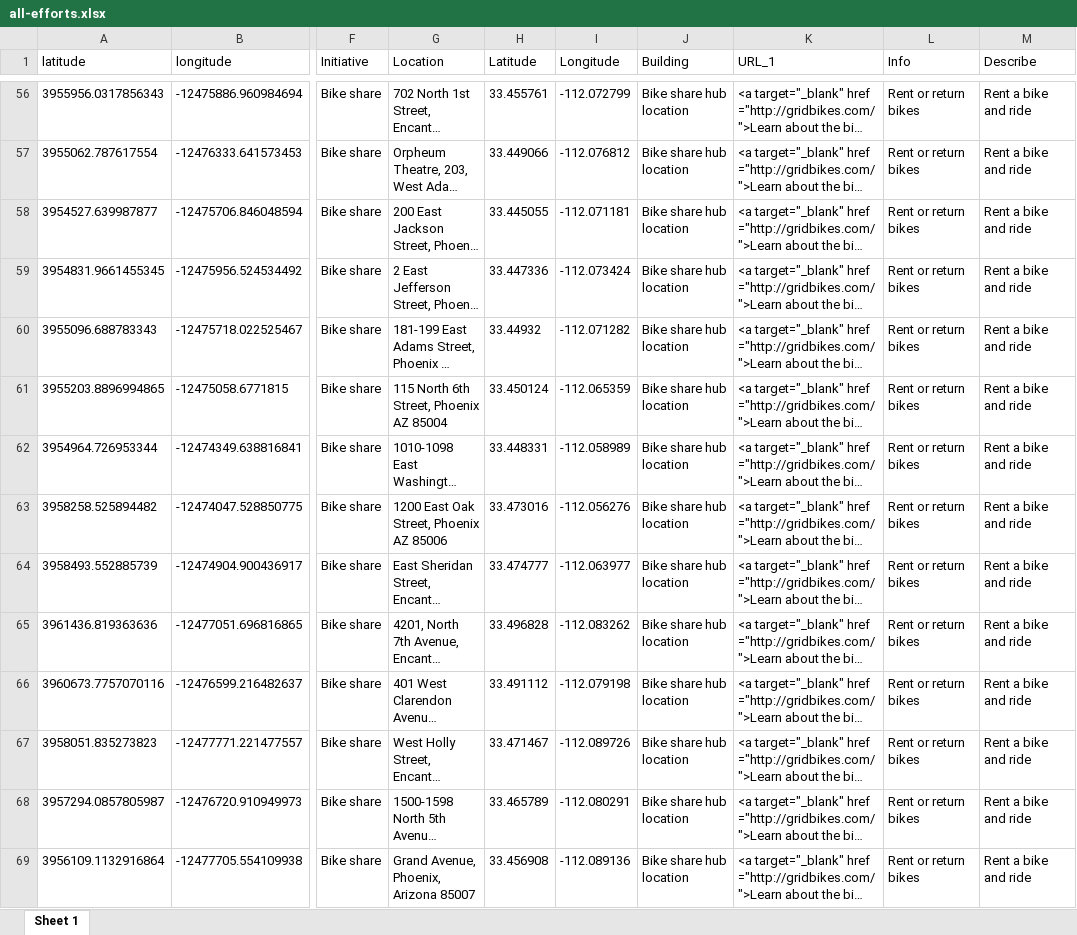
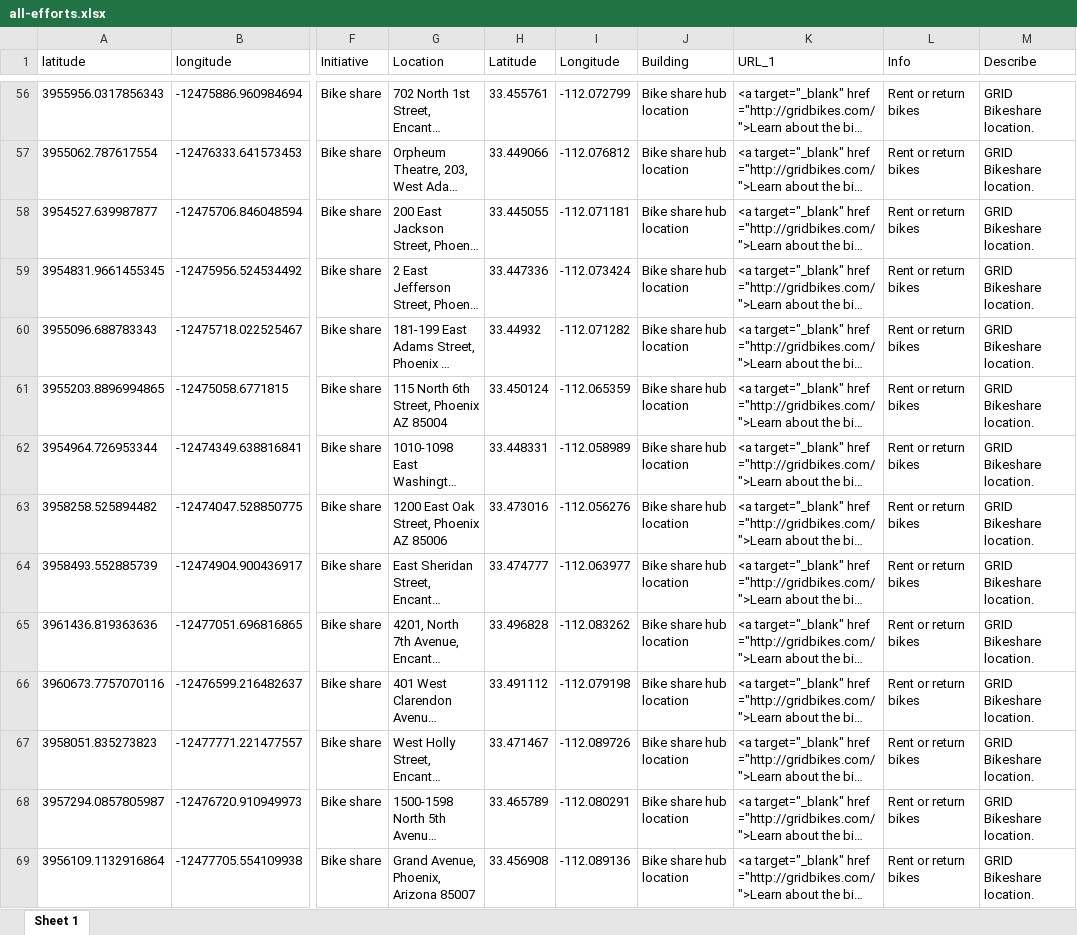
Before and after one commit to asu-ke-web-services/sustainable-cities-city-map, an Excel workbook: Spread Sheets/all-efforts.xlsx, sheet Sheet 1, drawn as a sheet; only a part is shown, gaps mark what is left out; long unchanged cells end in …; values as stored, in another font and other column widths than the file's, no borders; the diff covers the shown part only; the diff names each change by its address in the sheet, - before the commit and + after, or states it on an @@ line.

```diff
--- a/Spread Sheets/all-efforts.xlsx (sheet Sheet 1)
+++ b/Spread Sheets/all-efforts.xlsx (sheet Sheet 1)
-M56:M69 (Describe): Rent a bike and ride
+M56:M69 (Describe): GRID Bikeshare location.
```
Also changed, not shown: 74 edited cells and cell formats elsewhere in this sheet.
